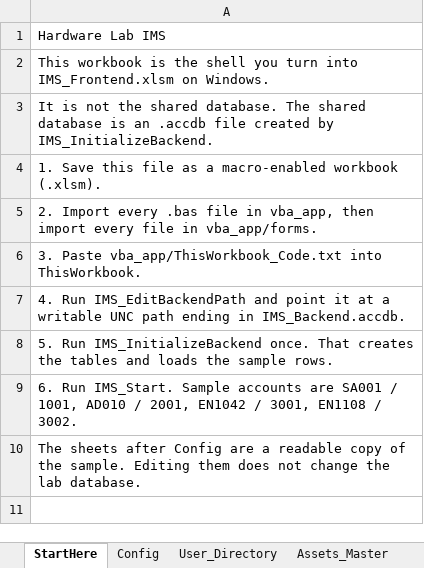
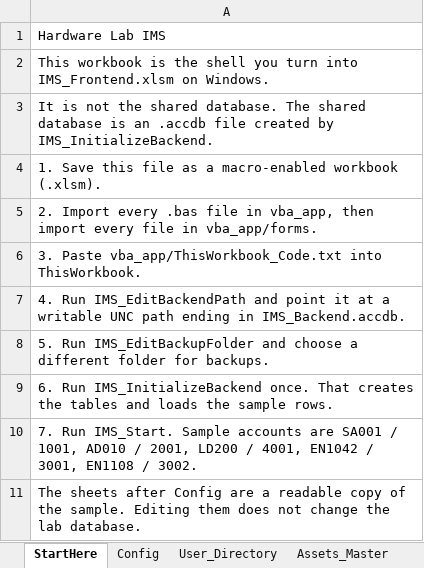
Before and after one commit to Aparna26jha/hardware-lab-ims, an Excel workbook: vba_app/dist/Lab_Inventory_System_SEED.xlsx, sheet StartHere, drawn as a sheet; values as stored, in another font and other column widths than the file's, no borders; the diff names each change by its address in the sheet, - before the commit and + after, or states it on an @@ line.

```diff
--- a/vba_app/dist/Lab_Inventory_System_SEED.xlsx (sheet StartHere)
+++ b/vba_app/dist/Lab_Inventory_System_SEED.xlsx (sheet StartHere)
-A8: 5. Run IMS_InitializeBackend once. That creates the tables and loads the sample rows.
+A8: 5. Run IMS_EditBackupFolder and choose a different folder for backups.
-A9: 6. Run IMS_Start. Sample accounts are SA001 / 1001, AD010 / 2001, EN1042 / 3001, EN1108 / 3002.
+A9: 6. Run IMS_InitializeBackend once. That creates the tables and loads the sample rows.
+row 10: 7. Run IMS_Start. Sample accounts are SA001 / 1001, AD010 / 2001, LD200 / 4001, EN1042 / 3001, EN1108 / 3002.
```
Also changed, not shown: sheet User_Directory, sheet Assets_Master, 17 other files.
